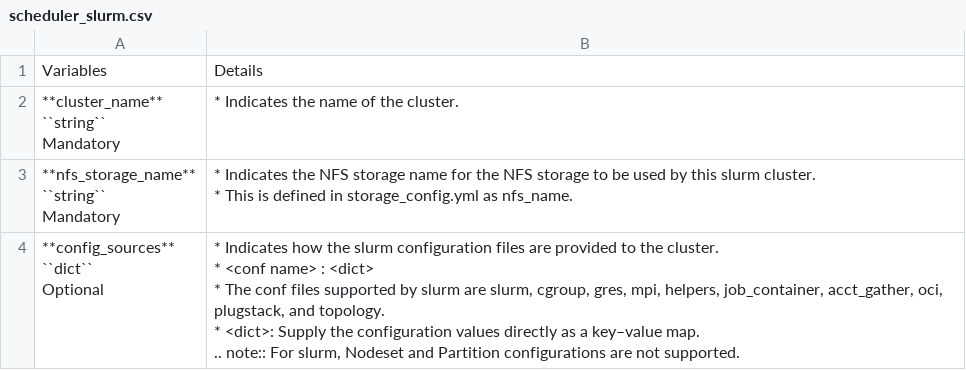
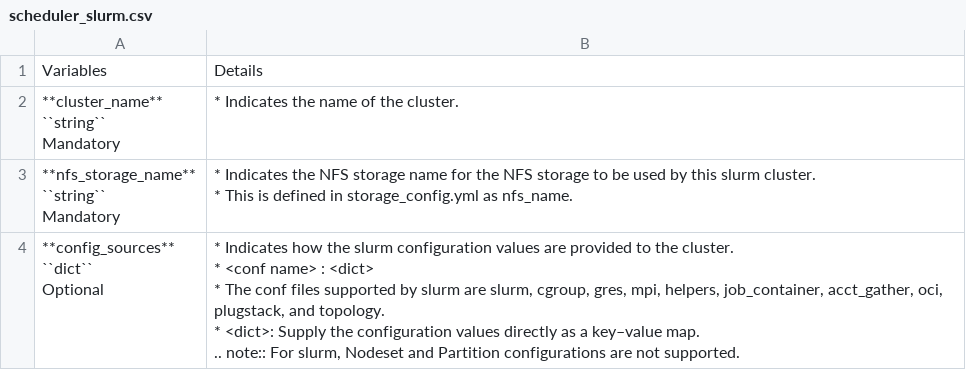
Before and after one commit to vasanthsathya/Doc-Generation, a CSV file: docs/source/Tables/scheduler_slurm.csv, drawn as a sheet.

Commit message:
slurm note

```diff
--- a/docs/source/Tables/scheduler_slurm.csv
+++ b/docs/source/Tables/scheduler_slurm.csv
@@ -16,14 +16,14 @@
 * This is defined in storage_config.yml as nfs_name."
-"**config_sources**
-
-    ``dict``
-
-
-    Optional","* Indicates how the slurm configuration files are provided to the cluster.
-* <conf name> :  <dict>
-
-    * The conf files supported by slurm are slurm, cgroup, gres, mpi, helpers, job_container, acct_gather, oci, plugstack, and topology.
-
-    * <dict>: Supply the configuration values directly as a key–value map.
-.. note::  For slurm, Nodeset and Partition configurations are not supported.
-"
+"**config_sources**
+
+    ``dict``
+
+
+    Optional","* Indicates how the slurm configuration values are provided to the cluster.
+* <conf name> :  <dict>
+
+    * The conf files supported by slurm are slurm, cgroup, gres, mpi, helpers, job_container, acct_gather, oci, plugstack, and topology.
+
+    * <dict>: Supply the configuration values directly as a key–value map.
+.. note::  For slurm, Nodeset and Partition configurations are not supported.
+"
```
